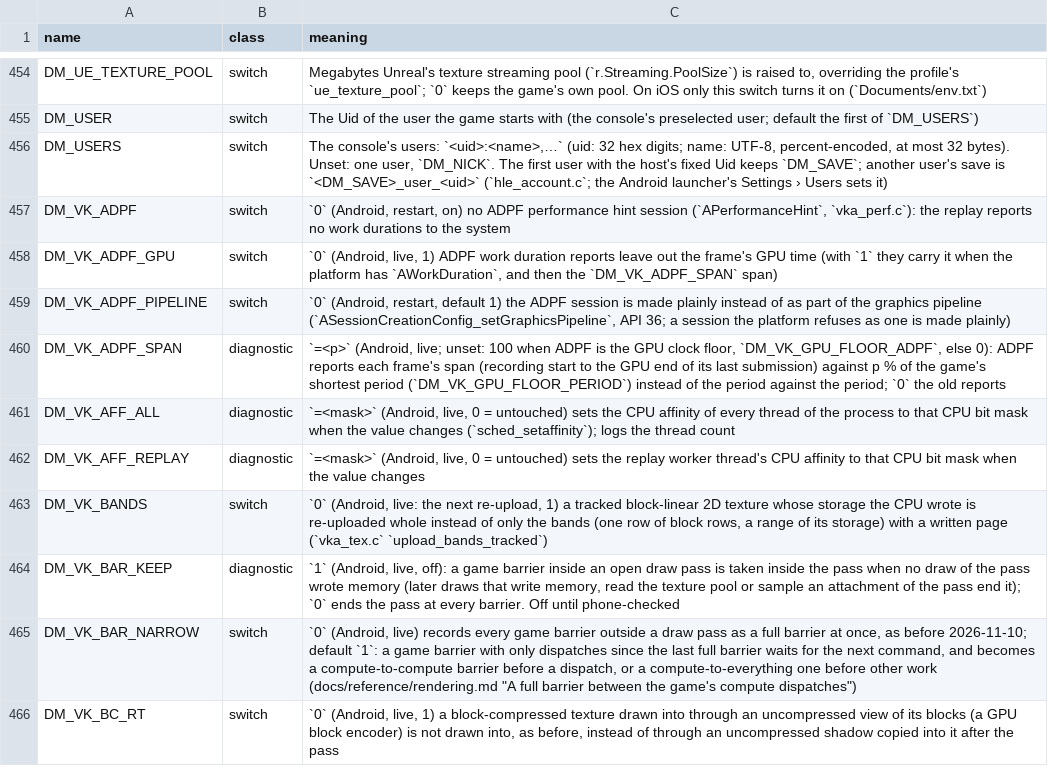
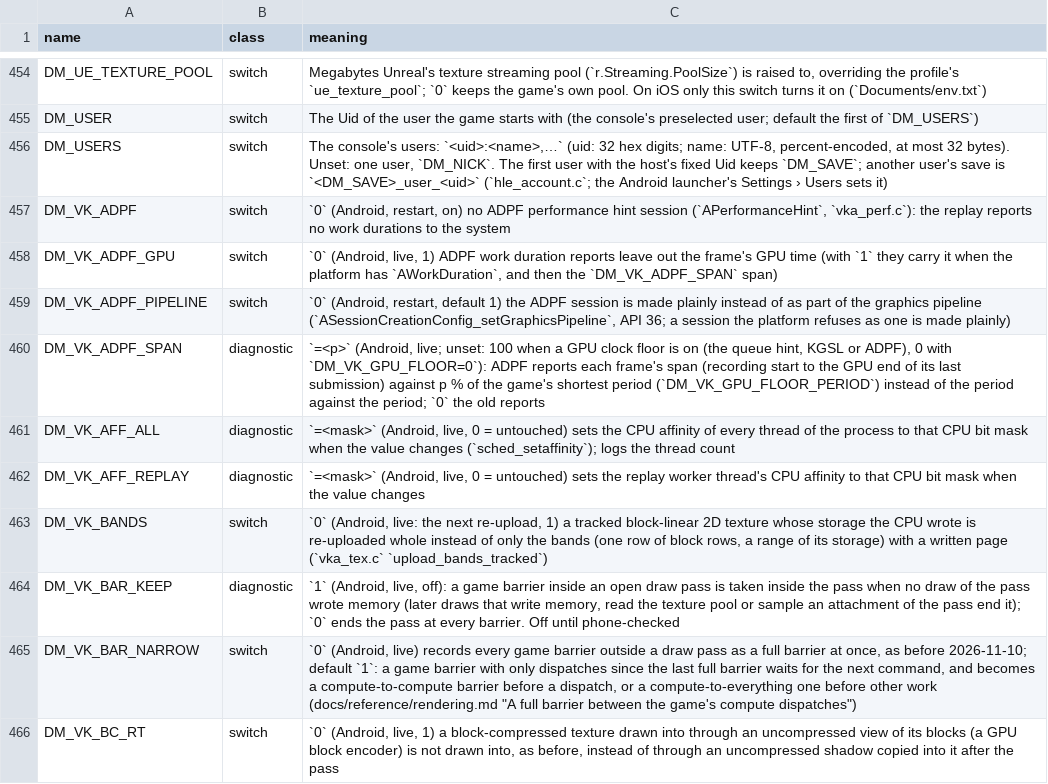
Before and after one commit to P1R4N351/oot-android, a TSV file: docs/env_switches.tsv, drawn as a sheet; only a part is shown, gaps mark what is left out.

```diff
--- a/docs/env_switches.tsv
+++ b/docs/env_switches.tsv
@@ -459,3 +459,3 @@ DM_VK_ADPF_GPU	switch	`0` (Android, live, 1) ADPF work duration reports leave ou
 DM_VK_ADPF_PIPELINE	switch	`0` (Android, restart, default 1) the ADPF session is made plainly instead of as part of the graphics pipeline (`ASessionCreationConfig_setGraphicsPipeline`, API 36; a session the platform refuses as one is made plainly)
-DM_VK_ADPF_SPAN	diagnostic	`=<p>` (Android, live; unset: 100 when ADPF is the GPU clock floor, `DM_VK_GPU_FLOOR_ADPF`, else 0): ADPF reports each frame's span (recording start to the GPU end of its last submission) against p % of the game's shortest period (`DM_VK_GPU_FLOOR_PERIOD`) instead of the period against the period; `0` the old reports
+DM_VK_ADPF_SPAN	diagnostic	`=<p>` (Android, live; unset: 100 when a GPU clock floor is on (the queue hint, KGSL or ADPF), 0 with `DM_VK_GPU_FLOOR=0`): ADPF reports each frame's span (recording start to the GPU end of its last submission) against p % of the game's shortest period (`DM_VK_GPU_FLOOR_PERIOD`) instead of the period against the period; `0` the old reports
 DM_VK_AFF_ALL	diagnostic	`=<mask>` (Android, live, 0 = untouched) sets the CPU affinity of every thread of the process to that CPU bit mask when the value changes (`sched_setaffinity`); logs the thread count
```
Also changed, not shown: 5 other files.
